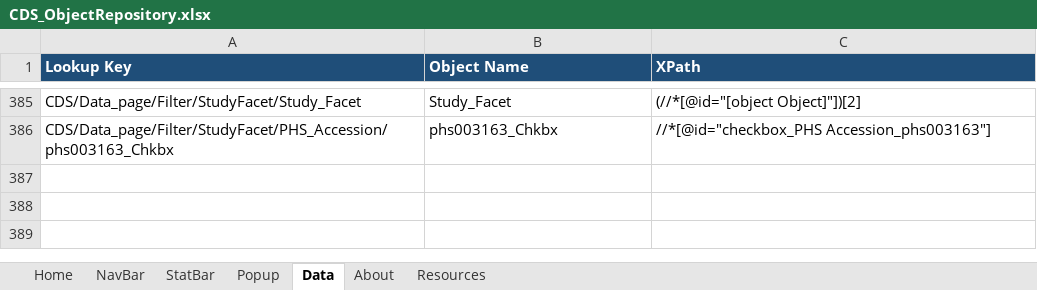
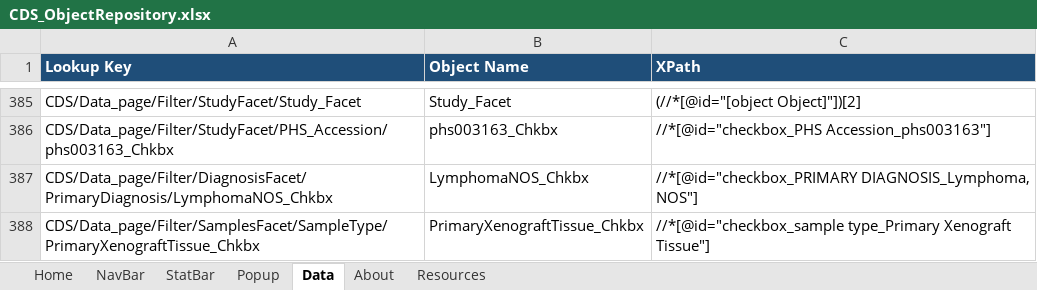
Before and after one commit to CBIIT/Commons_playwright, an Excel workbook: ObjectRepository/CDS_ObjectRepository.xlsx, sheet Data, drawn as a sheet; only a part is shown, gaps mark what is left out; values as stored, in another font and other column widths than the file's, no borders; the diff names each change by its address in the sheet, - before the commit and + after, or states it on an @@ line.

```diff
--- a/ObjectRepository/CDS_ObjectRepository.xlsx (sheet Data)
+++ b/ObjectRepository/CDS_ObjectRepository.xlsx (sheet Data)
+row 387: CDS/Data_page/Filter/DiagnosisFacet/PrimaryDiagnosis/LymphomaNOS_Chkbx | LymphomaNOS_Chkbx | //*[@id="checkbox_PRIMARY DIAGNOSIS_Lymphoma, NOS"]
+row 388: CDS/Data_page/Filter/SamplesFacet/SampleType/PrimaryXenograftTissue_Chkbx | PrimaryXenograftTissue_Chkbx | //*[@id="checkbox_sample type_Primary Xenograft Tissue"]
```
Also changed, not shown: TestCases/TC03_CDS_phs002599_RefGen_NSD_Platform-Illumina_LibSrc-Genomic.xlsx, TestCases/TC04_CDS_phs002250_LibSel-NSD_LibLay-PairedEnd_InstMod-Illumina NovaSeq 6000.xlsx, 29 other files.
